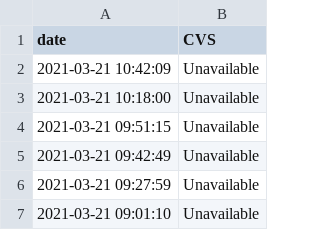
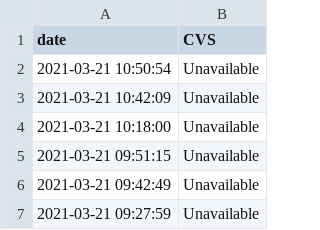
Before and after one commit to kstrauss/CVS_Covid19_CT_Check, a CSV file: data/site-data.csv, drawn as a sheet; only a part is shown; the shorter side is filled out with more unchanged rows.

```diff
--- a/data/site-data.csv
+++ b/data/site-data.csv
@@ -1,2 +1,3 @@
 date,CVS
+2021-03-21 10:50:54,Unavailable
 2021-03-21 10:42:09,Unavailable
```
Also changed, not shown: 1 other file.
